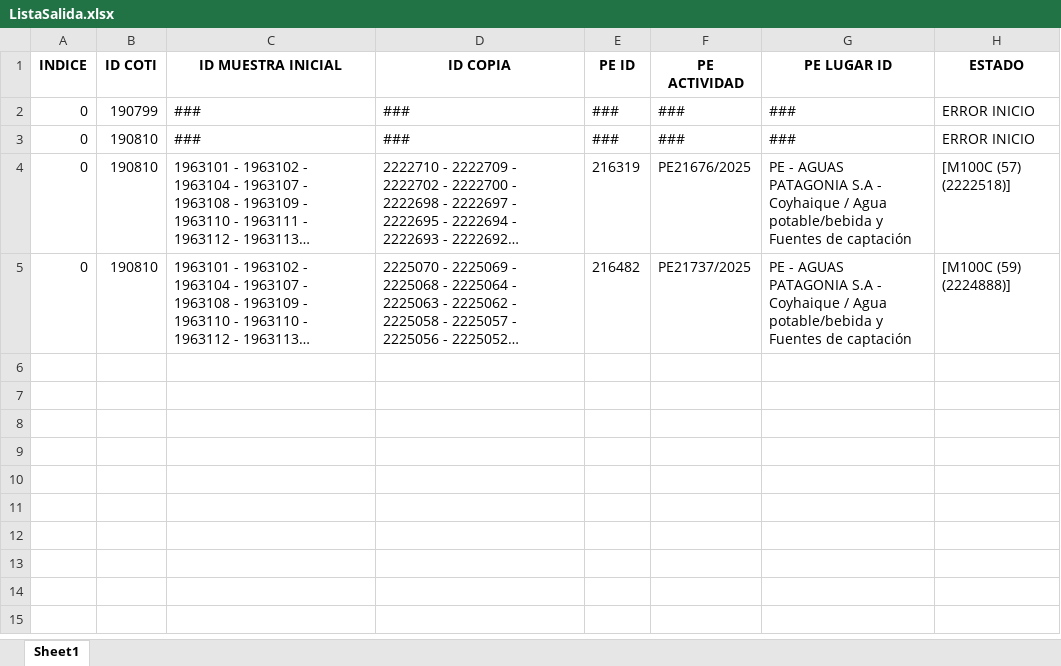
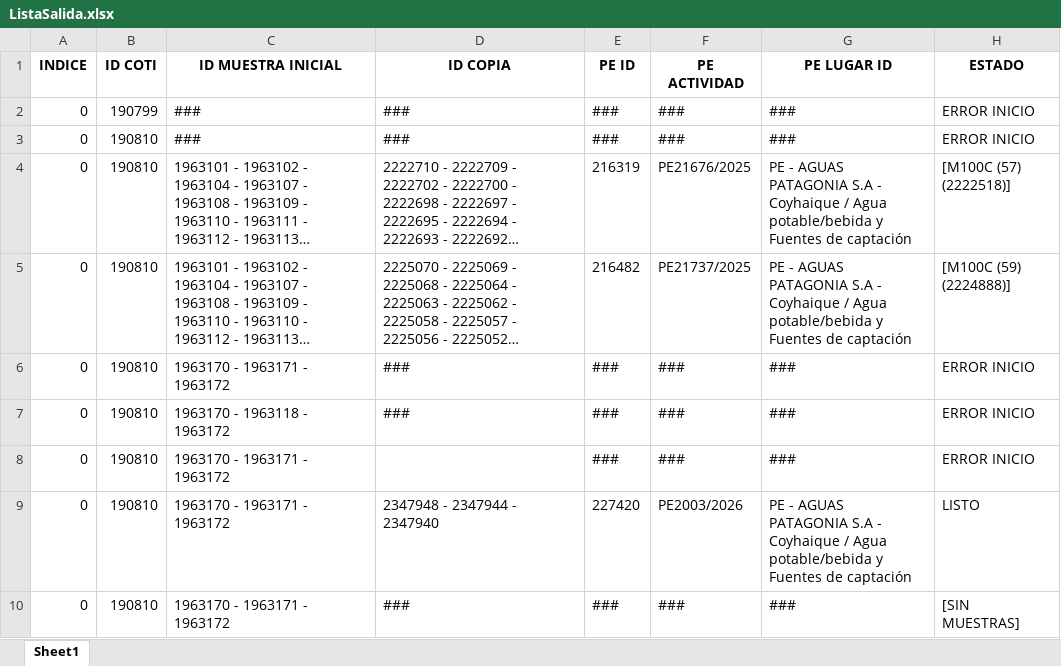
Before and after one commit to esteban-h5/hidro-automati, an Excel workbook: Copia Envases/ListaSalida.xlsx, sheet Sheet1, drawn as a sheet; long unchanged cells end in …; values as stored, in another font and other column widths than the file's, no borders; the diff names each change by its address in the sheet, - before the commit and + after, or states it on an @@ line.

```diff
--- a/Copia Envases/ListaSalida.xlsx (sheet Sheet1)
+++ b/Copia Envases/ListaSalida.xlsx (sheet Sheet1)
+row 6: 0 | 190810 | 1963170 - 1963171 - 1963172 | ### | ### | ### | ### | ERROR INICIO
+row 7: 0 | 190810 | 1963170 - 1963118 - 1963172 | ### | ### | ### | ### | ERROR INICIO
+row 8: 0 | 190810 | 1963170 - 1963171 - 1963172 |  | ### | ### | ### | ERROR INICIO
+row 9: 0 | 190810 | 1963170 - 1963171 - 1963172 | 2347948 - 2347944 - 2347940 | 227420 | PE2003/2026 | PE - AGUAS PATAGONIA S.A - Coyhaique / Agua potable/bebida y Fuentes de captación | LISTO
+row 10: 0 | 190810 | 1963170 - 1963171 - 1963172 | ### | ### | ### | ### | [SIN MUESTRAS]
```
Also changed, not shown: 3 other files.
